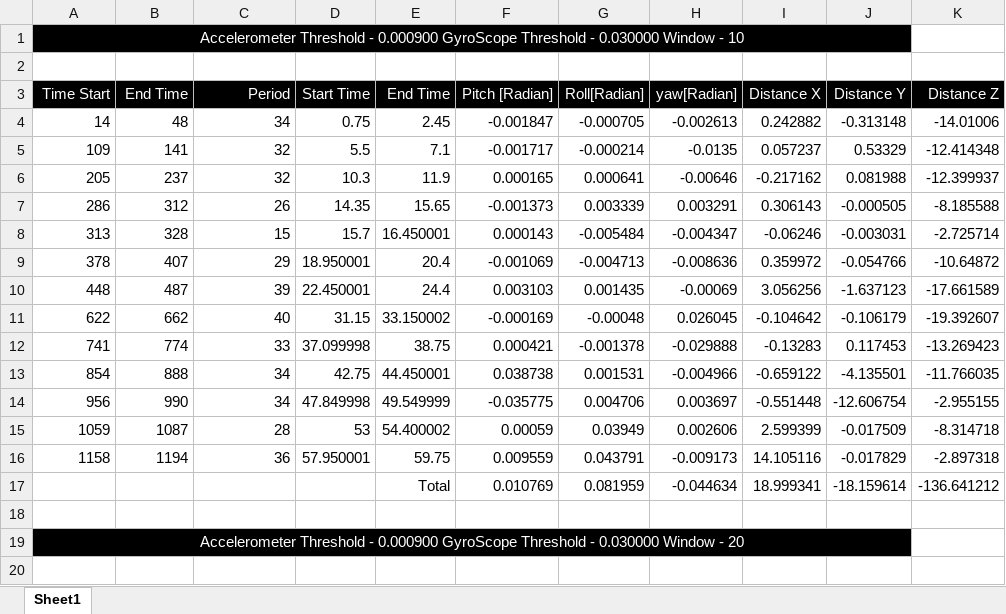
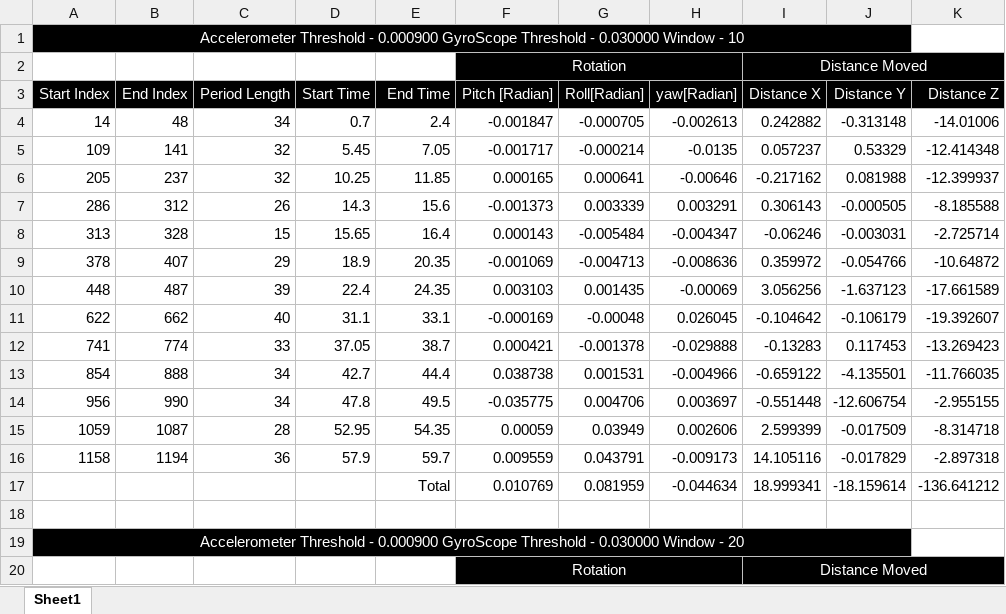
Before and after one commit to pinak93/ComputerVision, an Excel workbook: lab7/Book1.xlsx, sheet Sheet1, drawn as a sheet; only a part is shown; values as stored, in another font and other column widths than the file's, no borders; the diff covers the shown part only; the diff names each change by its address in the sheet, - before the commit and + after, or states it on an @@ line.

```diff
--- a/lab7/Book1.xlsx (sheet Sheet1)
+++ b/lab7/Book1.xlsx (sheet Sheet1)
-row 2: (empty)
+row 2:  |  |  |  |  | Rotation |  |  | Distance Moved
-F2:K2 fill: none
+F2:K2 fill: #000000
+F2:H2 merged
+I2:K2 merged
-A3: Time Start
+A3: Start Index
-B3: End Time
+B3: End Index
-C3: Period
+C3: Period Length
-D4 (Start Time): 0.75
+D4 (Start Time): 0.7
-E4 (End Time): 2.45
+E4 (End Time): 2.4
-D5 (Start Time): 5.5
+D5 (Start Time): 5.45
-E5 (End Time): 7.1
+E5 (End Time): 7.05
-D6 (Start Time): 10.3
+D6 (Start Time): 10.25
-E6 (End Time): 11.9
+E6 (End Time): 11.85
-D7 (Start Time): 14.35
+D7 (Start Time): 14.3
-E7 (End Time): 15.65
+E7 (End Time): 15.6
-D8 (Start Time): 15.7
+D8 (Start Time): 15.65
-E8 (End Time): 16.450001
+E8 (End Time): 16.4
-D9 (Start Time): 18.950001
+D9 (Start Time): 18.9
-E9 (End Time): 20.4
+E9 (End Time): 20.35
-D10 (Start Time): 22.450001
+D10 (Start Time): 22.4
-E10 (End Time): 24.4
+E10 (End Time): 24.35
-D11 (Start Time): 31.15
+D11 (Start Time): 31.1
-E11 (End Time): 33.150002
+E11 (End Time): 33.1
-D12 (Start Time): 37.099998
+D12 (Start Time): 37.05
-E12 (End Time): 38.75
+E12 (End Time): 38.7
-D13 (Start Time): 42.75
+D13 (Start Time): 42.7
-E13 (End Time): 44.450001
+E13 (End Time): 44.4
-D14 (Start Time): 47.849998
+D14 (Start Time): 47.8
-E14 (End Time): 49.549999
+E14 (End Time): 49.5
-D15 (Start Time): 53
+D15 (Start Time): 52.95
-E15 (End Time): 54.400002
+E15 (End Time): 54.35
-D16 (Start Time): 57.950001
+D16 (Start Time): 57.9
-E16 (End Time): 59.75
+E16 (End Time): 59.7
-row 20: (empty)
+row 20:  |  |  |  |  | Rotation |  |  | Distance Moved
-F20:K20 fill: none
+F20:K20 fill: #000000
+F20:H20 merged
+I20:K20 merged
```
Also changed, not shown: 34 added rows, 13 removed rows and 31 edited cells elsewhere in this sheet, 2 other files.
